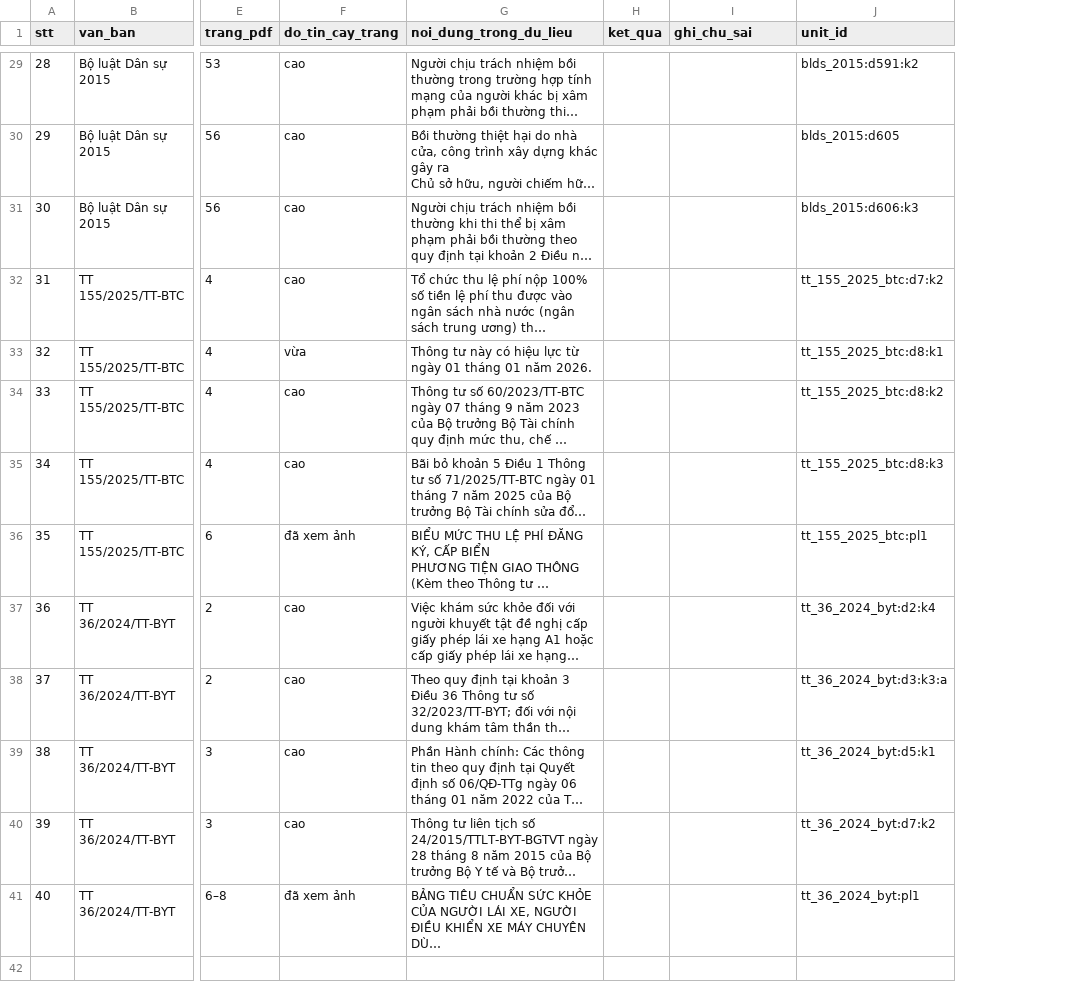
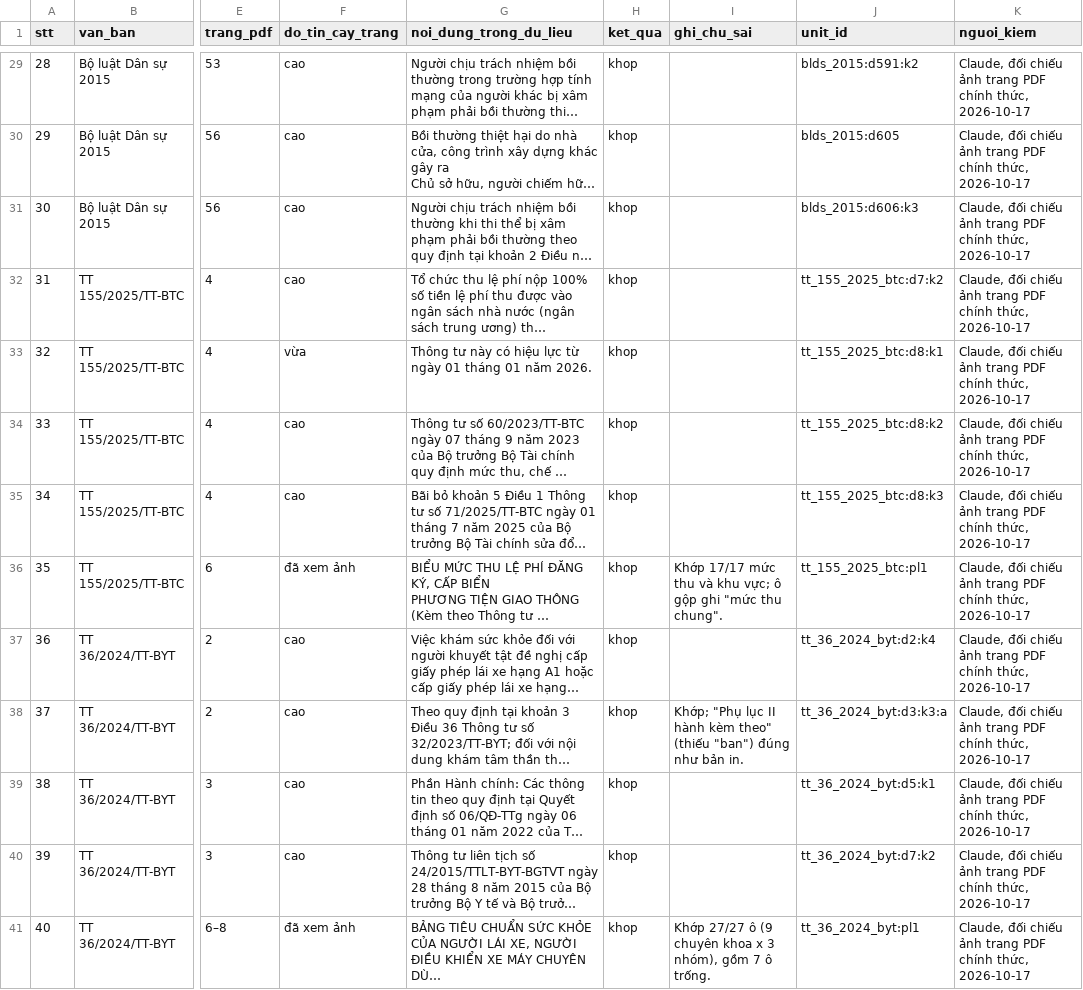
Before and after one commit to chungnguyenvp/DAT301m, a CSV file: docs/reviews/manual-check-2026-10-17/checklist.csv, drawn as a sheet; only a part is shown, gaps mark what is left out; long unchanged cells end in …; the diff covers the shown part only; the diff names each change by its address in the sheet, - before the commit and + after, or states it on an @@ line.

```diff
--- a/docs/reviews/manual-check-2026-10-17/checklist.csv
+++ b/docs/reviews/manual-check-2026-10-17/checklist.csv
+column K (nguoi_kiem), rows 29-41: all Claude, đối chiếu ảnh trang PDF chính thức, 2026-10-17
-H29:H41 (ket_qua): (empty)
+H29:H41 (ket_qua): khop
-I36 (ghi_chu_sai): (empty)
+I36 (ghi_chu_sai): Khớp 17/17 mức thu và khu vực; ô gộp ghi "mức thu chung".
-I38 (ghi_chu_sai): (empty)
+I38 (ghi_chu_sai): Khớp; "Phụ lục II hành kèm theo" (thiếu "ban") đúng như bản in.
-I41 (ghi_chu_sai): (empty)
+I41 (ghi_chu_sai): Khớp 27/27 ô (9 chuyên khoa x 3 nhóm), gồm 7 ô trống.
```
Also changed, not shown: 29 edited cells elsewhere in this file, data/legal_status.csv, data/processed/assembly_report.csv, 16 other files.
